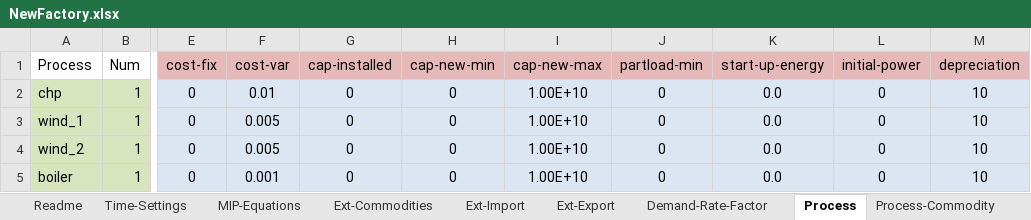
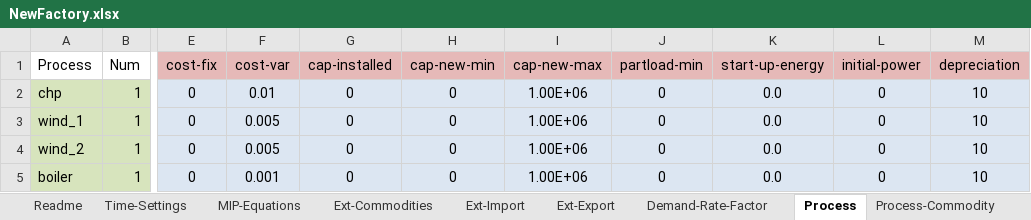
Before and after one commit to tum-ewk/ficus, an Excel workbook: doc/NewFactory/NewFactory.xlsx, sheet Process, drawn as a sheet; only a part is shown, gaps mark what is left out; values as stored, in another font and other column widths than the file's, no borders; the diff names each change by its address in the sheet, - before the commit and + after, or states it on an @@ line.

```diff
--- a/doc/NewFactory/NewFactory.xlsx (sheet Process)
+++ b/doc/NewFactory/NewFactory.xlsx (sheet Process)
-I2:I5 (cap-new-max): 1.00E+10
+I2:I5 (cap-new-max): 1.00E+06
```
Also changed, not shown: sheet Process-Commodity, sheet Storage, sheet Readme, doc/NewFactory/NewFactory.xlsm, 18 other files.
